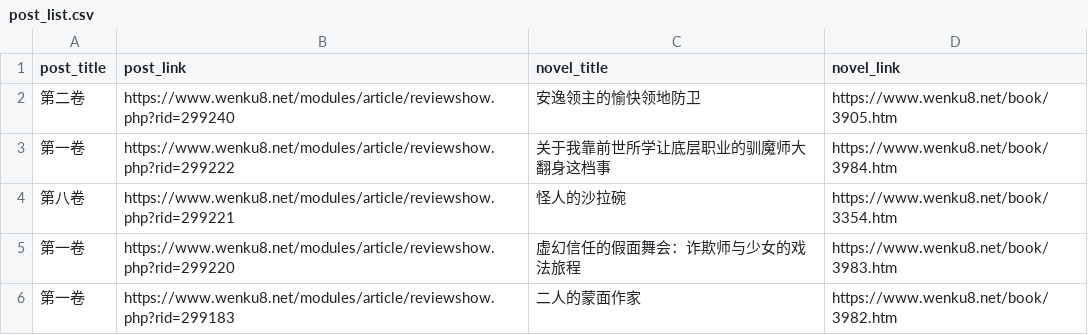
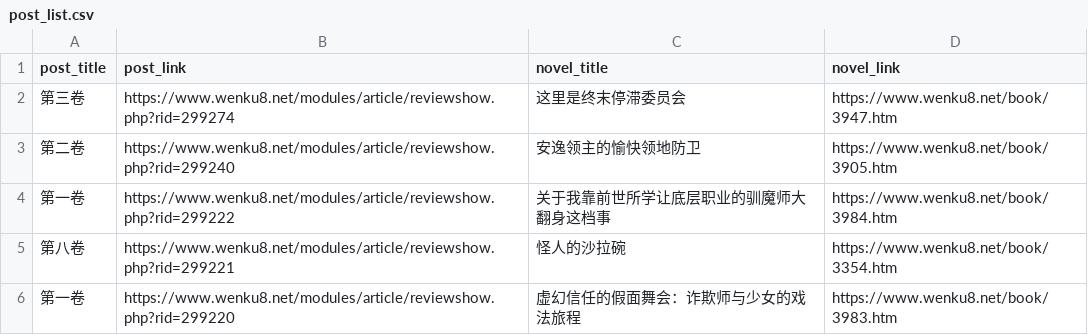
Before and after one commit to mojimoon/wenku8, a CSV file: out/post_list.csv, drawn as a sheet; only a part is shown; the shorter side is filled out with more unchanged rows.

```diff
--- a/out/post_list.csv
+++ b/out/post_list.csv
@@ -1,2 +1,3 @@
 post_title,post_link,novel_title,novel_link
+"第三卷",https://www.wenku8.net/modules/article/reviewshow.php?rid=299274,"这里是终末停滞委员会",https://www.wenku8.net/book/3947.htm
 "第二卷",https://www.wenku8.net/modules/article/reviewshow.php?rid=299240,"安逸领主的愉快领地防卫",https://www.wenku8.net/book/3905.htm
```
Also changed, not shown: out/merged.csv, 3 other files.
